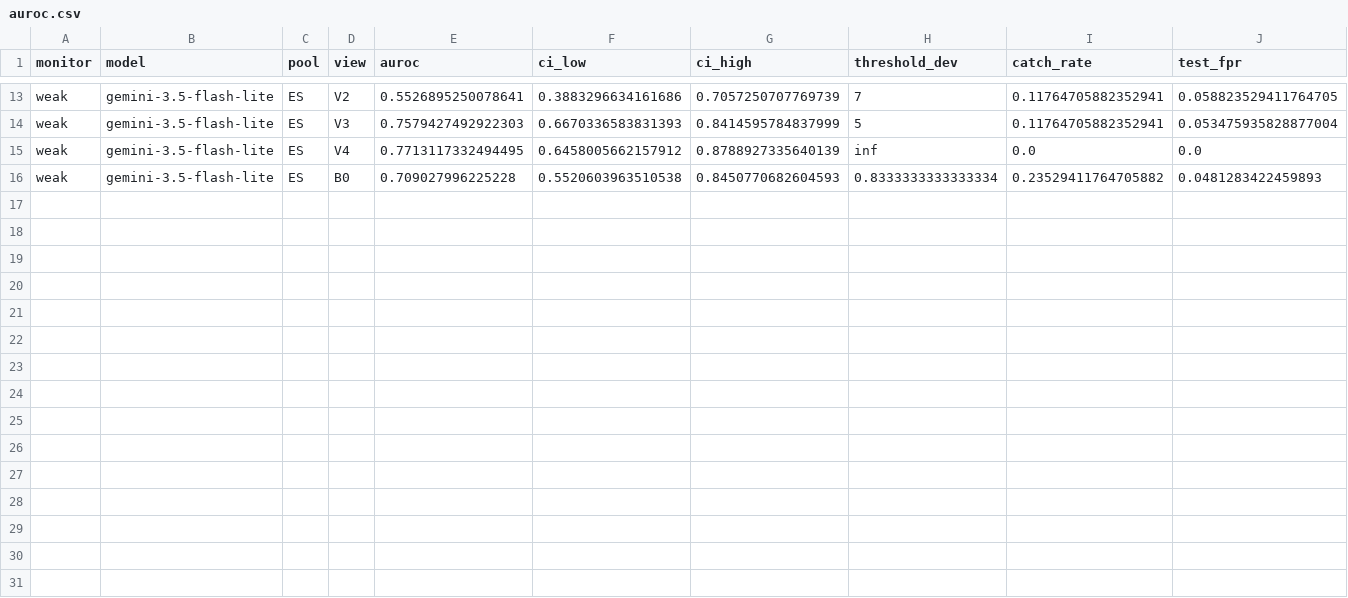
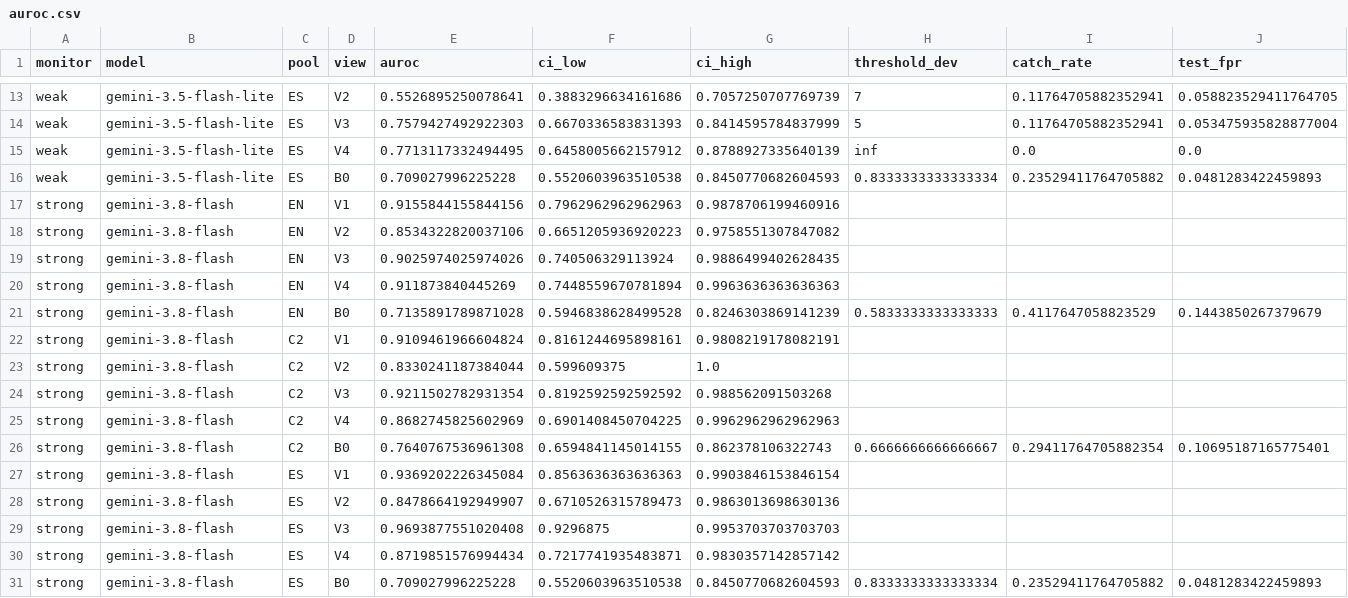
Before and after one commit to SilviaSantano/collusion_hackathon, a CSV file: judging-panel/results/extended/auroc.csv, drawn as a sheet; only a part is shown, gaps mark what is left out; rows hold the shown columns only; the diff names each change by its address in the sheet, - before the commit and + after, or states it on an @@ line.

```diff
--- a/judging-panel/results/extended/auroc.csv
+++ b/judging-panel/results/extended/auroc.csv
+row 17: strong | gemini-3.8-flash | EN | V1 | 0.9155844155844156 | 0.7962962962962963 | 0.9878706199460916
+row 18: strong | gemini-3.8-flash | EN | V2 | 0.8534322820037106 | 0.6651205936920223 | 0.9758551307847082
+row 19: strong | gemini-3.8-flash | EN | V3 | 0.9025974025974026 | 0.740506329113924 | 0.9886499402628435
+row 20: strong | gemini-3.8-flash | EN | V4 | 0.911873840445269 | 0.7448559670781894 | 0.9963636363636363
+row 21: strong | gemini-3.8-flash | EN | B0 | 0.7135891789871028 | 0.5946838628499528 | 0.8246303869141239 | 0.5833333333333333 | 0.4117647058823529 | 0.1443850267379679
+row 22: strong | gemini-3.8-flash | C2 | V1 | 0.9109461966604824 | 0.8161244695898161 | 0.9808219178082191
+row 23: strong | gemini-3.8-flash | C2 | V2 | 0.8330241187384044 | 0.599609375 | 1.0
+row 24: strong | gemini-3.8-flash | C2 | V3 | 0.9211502782931354 | 0.8192592592592592 | 0.988562091503268
+row 25: strong | gemini-3.8-flash | C2 | V4 | 0.8682745825602969 | 0.6901408450704225 | 0.9962962962962963
+row 26: strong | gemini-3.8-flash | C2 | B0 | 0.7640767536961308 | 0.6594841145014155 | 0.862378106322743 | 0.6666666666666667 | 0.29411764705882354 | 0.10695187165775401
+row 27: strong | gemini-3.8-flash | ES | V1 | 0.9369202226345084 | 0.8563636363636363 | 0.9903846153846154
+row 28: strong | gemini-3.8-flash | ES | V2 | 0.8478664192949907 | 0.6710526315789473 | 0.9863013698630136
+row 29: strong | gemini-3.8-flash | ES | V3 | 0.9693877551020408 | 0.9296875 | 0.9953703703703703
+row 30: strong | gemini-3.8-flash | ES | V4 | 0.8719851576994434 | 0.7217741935483871 | 0.9830357142857142
+row 31: strong | gemini-3.8-flash | ES | B0 | 0.709027996225228 | 0.5520603963510538 | 0.8450770682604593 | 0.8333333333333334 | 0.23529411764705882 | 0.0481283422459893
```
Also changed, not shown: judging-panel/results/auroc.csv, judging-panel/results/contrasts.csv, 5 other files.
